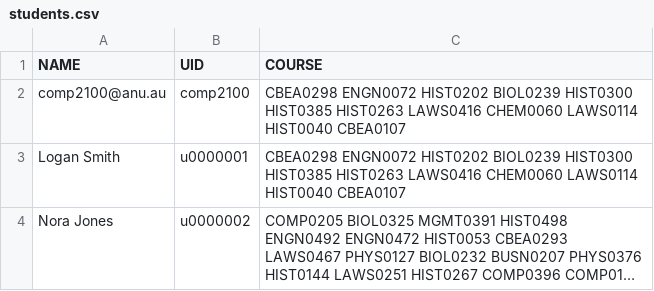
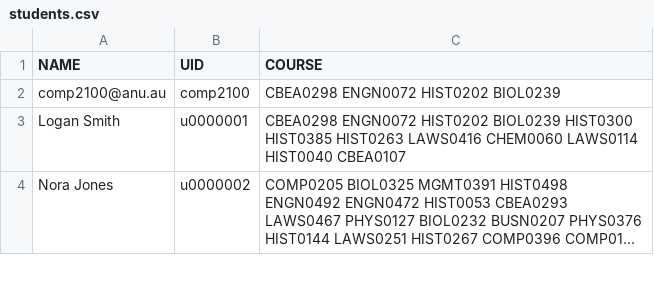
Before and after one commit to ViaCZT/AndroidApp_Echo361, a CSV file: app/src/main/assets/students.csv, drawn as a sheet; only a part is shown; long unchanged cells end in ….

```diff
--- a/app/src/main/assets/students.csv
+++ b/app/src/main/assets/students.csv
@@ -1,3 +1,3 @@
 NAME,UID,COURSE
-comp2100@anu.au,comp2100,CBEA0298 ENGN0072 HIST0202 BIOL0239 HIST0300 HIST0385 HIST0263 LAWS0416 CHEM0060 LAWS0114 HIST0040 CBEA0107
+comp2100@anu.au,comp2100,CBEA0298 ENGN0072 HIST0202 BIOL0239
 Logan Smith,u0000001,CBEA0298 ENGN0072 HIST0202 BIOL0239 HIST0300 HIST0385 HIST0263 LAWS0416 CHEM0060 LAWS0114 HIST0040 CBEA0107
```
Also changed, not shown: app/src/main/assets/courses.csv, app/src/main/assets/teachers.csv, 5 other files.
